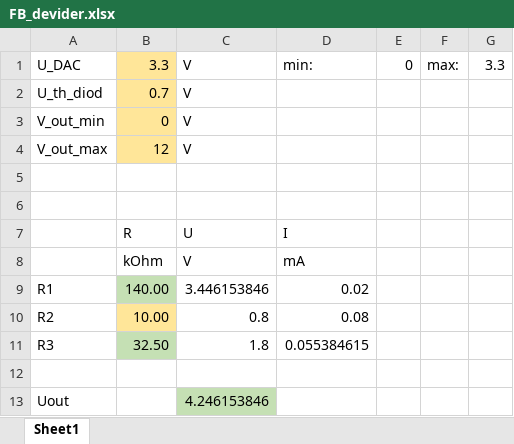
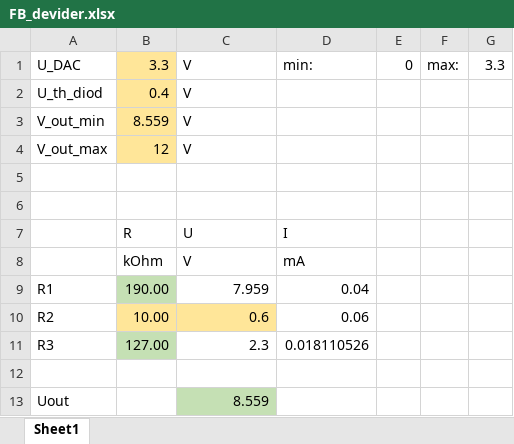
Before and after one commit to charvotj/AquaControl, an Excel workbook: hw/ledBoard/FB_devider.xlsx, sheet Sheet1, drawn as a sheet; values as stored, in another font and other column widths than the file's, no borders; removed rows and columns are numbered as before the commit, all else as after; the diff names each change by its address in the sheet, - before the commit and + after, or states it on an @@ line.

```diff
--- a/hw/ledBoard/FB_devider.xlsx (sheet Sheet1)
+++ b/hw/ledBoard/FB_devider.xlsx (sheet Sheet1)
-B2: 0.7
+B2: 0.4
-B3: 0
+B3: 8.559
-row 9: R1 | 140.00 | 3.446153846 | 0.02
+row 9: R1 | 190.00 | 7.959 | 0.04
-C10: 0.8
+C10: 0.6
-C10 fill: none
+C10 fill: #FFE699
-D10: 0.08
+D10: 0.06
-row 11: R3 | 32.50 | 1.8 | 0.055384615
+row 11: R3 | 127.00 | 2.3 | 0.018110526
-C13: 4.246153846
+C13: 8.559
```
Also changed, not shown: 2 other files.
